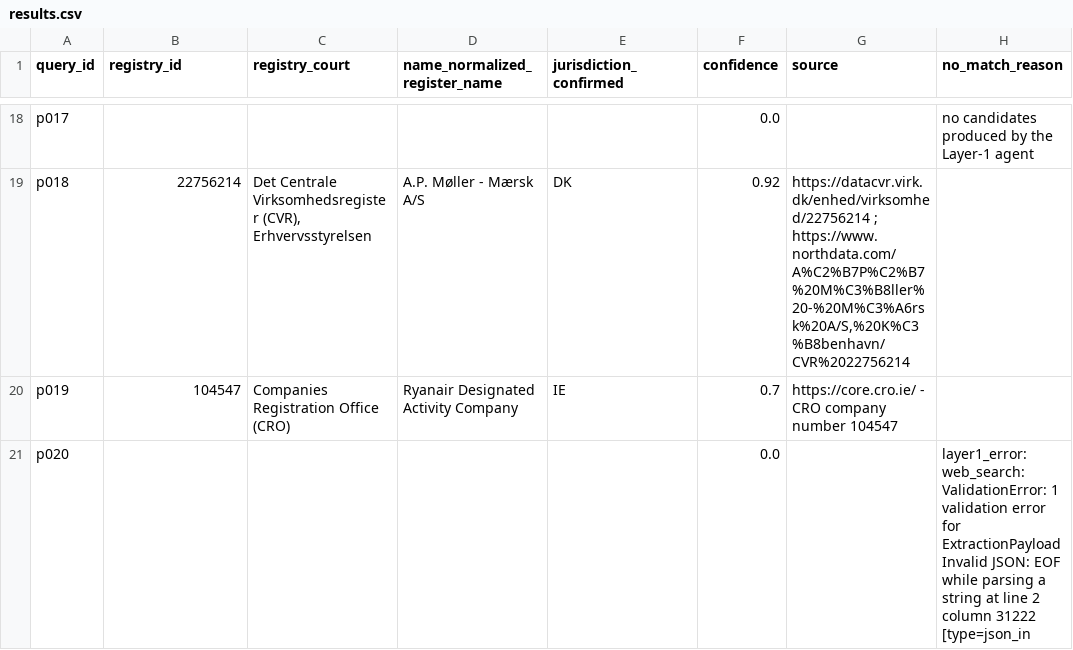
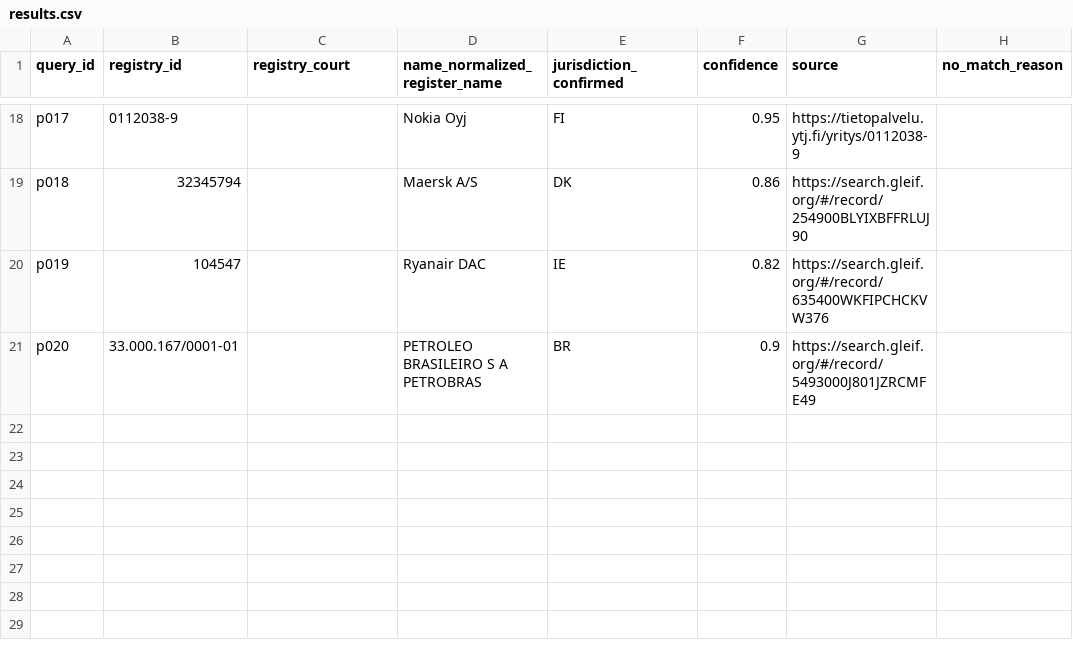
Before and after one commit to SThiviyan/team-Simplex, a CSV file: results.csv, drawn as a sheet; only a part is shown, gaps mark what is left out; ↵ is a line break in a cell; the diff covers the shown part only; the diff names each change by its address in the sheet, - before the commit and + after, or states it on an @@ line.

```diff
--- a/results.csv
+++ b/results.csv
-B18 (registry_id): (empty)
+B18 (registry_id): 0112038-9
-D18 (name_normalized_register_name): (empty)
+D18 (name_normalized_register_name): Nokia Oyj
-E18 (jurisdiction_confirmed): (empty)
+E18 (jurisdiction_confirmed): FI
-F18 (confidence): 0.0
+F18 (confidence): 0.95
-G18 (source): (empty)
+G18 (source): https://tietopalvelu.ytj.fi/yritys/0112038-9
-H18 (no_match_reason): no candidates produced by the Layer-1 agent
+H18 (no_match_reason): (empty)
-B19 (registry_id): 22756214
+B19 (registry_id): 32345794
-C19 (registry_court): Det Centrale Virksomhedsregister (CVR), Erhvervsstyrelsen
+C19 (registry_court): (empty)
-D19 (name_normalized_register_name): A.P. Møller - Mærsk A/S
+D19 (name_normalized_register_name): Maersk A/S
-F19 (confidence): 0.92
+F19 (confidence): 0.86
-G19 (source): https://datacvr.virk.dk/enhed/virksomhed/22756214 ; https://www.northdata.com/A%C2%B7P%C2%B7%20M%C3%B8ller%20-%20M%C3%A6rsk%20A/S,%20K%C3%B8benhavn/CVR%2022756214
+G19 (source): https://search.gleif.org/#/record/254900BLYIXBFFRLUJ90
-C20 (registry_court): Companies Registration Office (CRO)
+C20 (registry_court): (empty)
-D20 (name_normalized_register_name): Ryanair Designated Activity Company
+D20 (name_normalized_register_name): Ryanair DAC
-F20 (confidence): 0.7
+F20 (confidence): 0.82
-G20 (source): https://core.cro.ie/ - CRO company number 104547
+G20 (source): https://search.gleif.org/#/record/635400WKFIPCHCKVW376
-B21 (registry_id): (empty)
+B21 (registry_id): 33.000.167/0001-01
-D21 (name_normalized_register_name): (empty)
+D21 (name_normalized_register_name): PETROLEO BRASILEIRO S A PETROBRAS
-E21 (jurisdiction_confirmed): (empty)
+E21 (jurisdiction_confirmed): BR
-F21 (confidence): 0.0
+F21 (confidence): 0.9
-G21 (source): (empty)
+G21 (source): https://search.gleif.org/#/record/5493000J801JZRCMFE49
-H21 (no_match_reason): layer1_error: web_search: ValidationError: 1 validation error for ExtractionPayload ↵ Invalid JSON: EOF while parsing a string at line 2 column 31222 [type=json_in
+H21 (no_match_reason): (empty)
```
Also changed, not shown: 59 edited cells elsewhere in this file, 25 other files.
